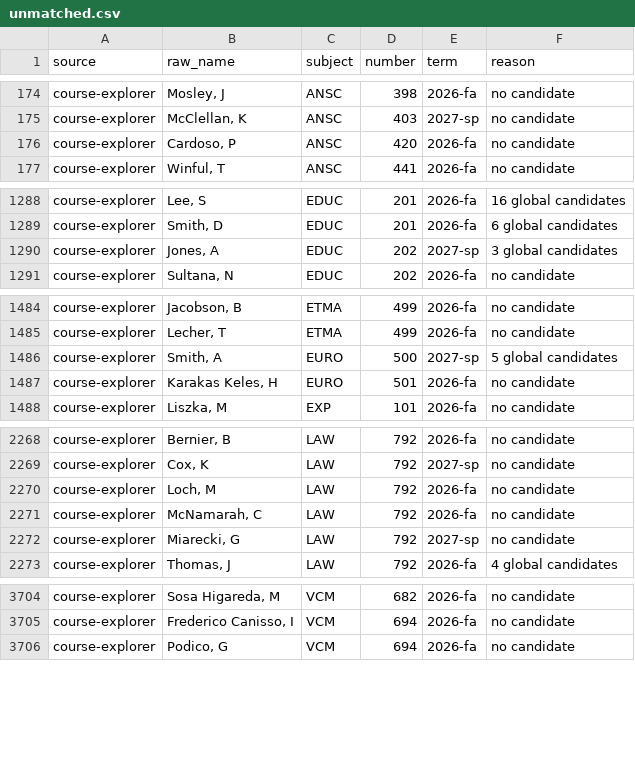
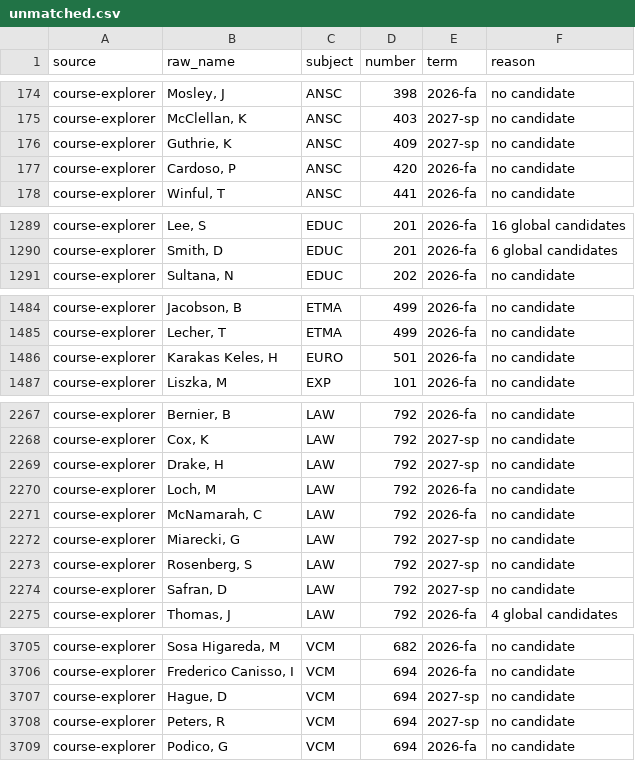
Before and after one commit to kamransingri/illini-scheduler, a CSV file: data/unmatched.csv, drawn as a sheet; only a part is shown, gaps mark what is left out; the diff covers the shown part only.

```diff
--- a/data/unmatched.csv
+++ b/data/unmatched.csv
@@ -175,2 +175,3 @@ course-explorer,"Mosley, J",ANSC,398,2026-fa,no candidate
 course-explorer,"McClellan, K",ANSC,403,2027-sp,no candidate
+course-explorer,"Guthrie, K",ANSC,409,2027-sp,no candidate
 course-explorer,"Cardoso, P",ANSC,420,2026-fa,no candidate
@@ -1289,3 +1290,2 @@ course-explorer,"Lee, S",EDUC,201,2026-fa,16 global candidates
 course-explorer,"Smith, D",EDUC,201,2026-fa,6 global candidates
-course-explorer,"Jones, A",EDUC,202,2027-sp,3 global candidates
 course-explorer,"Sultana, N",EDUC,202,2026-fa,no candidate
@@ -1485,3 +1485,2 @@ course-explorer,"Jacobson, B",ETMA,499,2026-fa,no candidate
 course-explorer,"Lecher, T",ETMA,499,2026-fa,no candidate
-course-explorer,"Smith, A",EURO,500,2027-sp,5 global candidates
 course-explorer,"Karakas Keles, H",EURO,501,2026-fa,no candidate
@@ -2269,2 +2268,3 @@ course-explorer,"Bernier, B",LAW,792,2026-fa,no candidate
 course-explorer,"Cox, K",LAW,792,2027-sp,no candidate
+course-explorer,"Drake, H",LAW,792,2027-sp,no candidate
 course-explorer,"Loch, M",LAW,792,2026-fa,no candidate
@@ -2272,2 +2272,4 @@ course-explorer,"McNamarah, C",LAW,792,2026-fa,no candidate
 course-explorer,"Miarecki, G",LAW,792,2027-sp,no candidate
+course-explorer,"Rosenberg, S",LAW,792,2027-sp,no candidate
+course-explorer,"Safran, D",LAW,792,2027-sp,no candidate
 course-explorer,"Thomas, J",LAW,792,2026-fa,4 global candidates
@@ -3705,2 +3706,4 @@ course-explorer,"Sosa Higareda, M",VCM,682,2026-fa,no candidate
 course-explorer,"Frederico Canisso, I",VCM,694,2026-fa,no candidate
+course-explorer,"Hague, D",VCM,694,2027-sp,no candidate
+course-explorer,"Peters, R",VCM,694,2027-sp,no candidate
 course-explorer,"Podico, G",VCM,694,2026-fa,no candidate
```
Also changed, not shown: 1 added row and 2 removed rows elsewhere in this file, 1 other file.
